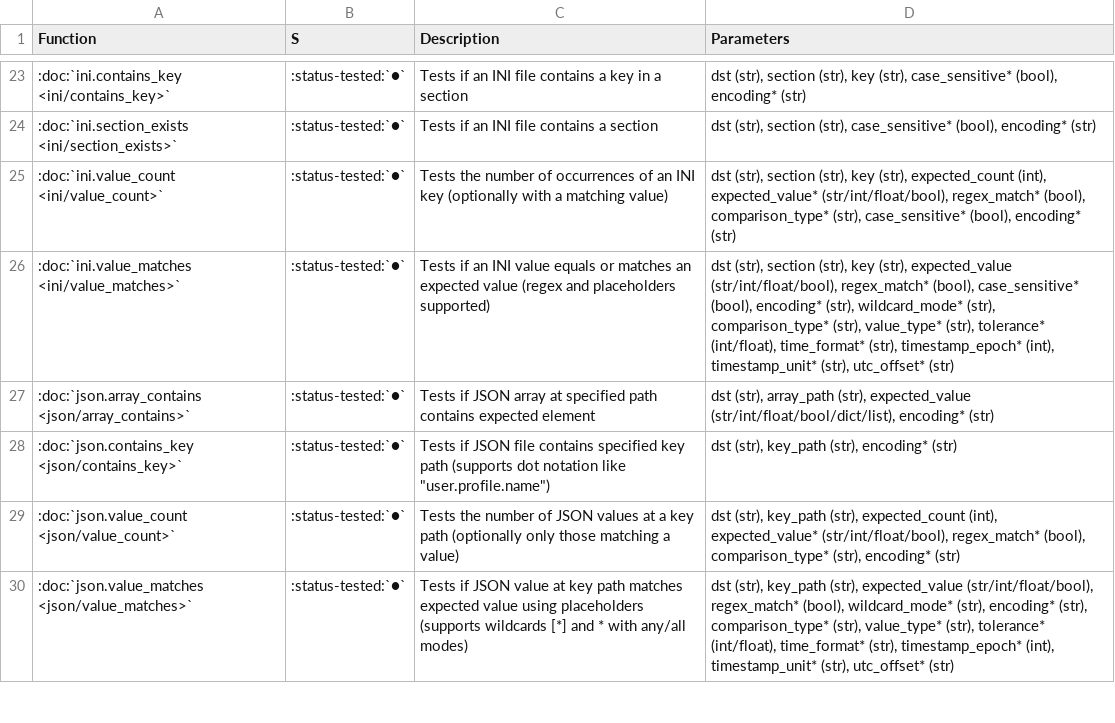
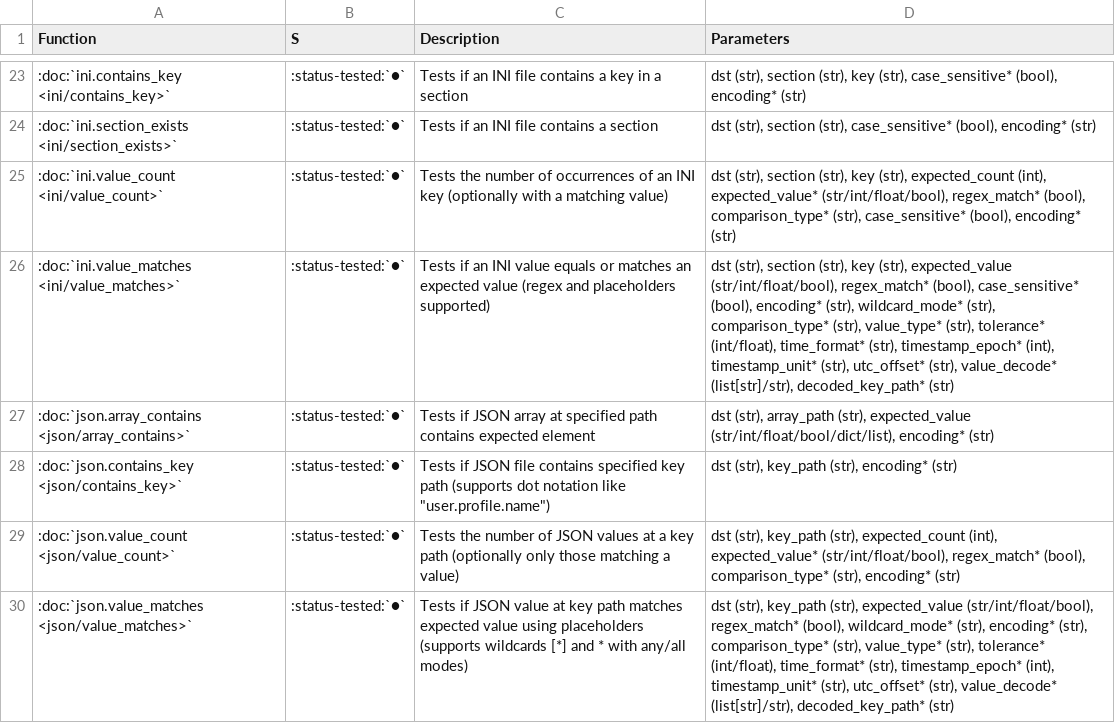
Before and after one commit to fkie-cad/adare, a CSV file: docsrc/source/_static/tables/testfunctions_all.csv, drawn as a sheet; only a part is shown, gaps mark what is left out; the diff covers the shown part only.

```diff
--- a/docsrc/source/_static/tables/testfunctions_all.csv
+++ b/docsrc/source/_static/tables/testfunctions_all.csv
@@ -25,3 +25,3 @@ Function,S,Description,Parameters
 :doc:`ini.value_count <ini/value_count>`,:status-tested:`●`,Tests the number of occurrences of an INI key (optionally with a matching value),"dst (str), section (str), key (str), expected_count (int), expected_value* (str/int/float/bool), regex_match* (bool), comparison_type* (str), case_sensitive* (bool), encoding* (str)"
-:doc:`ini.value_matches <ini/value_matches>`,:status-tested:`●`,Tests if an INI value equals or matches an expected value (regex and placeholders supported),"dst (str), section (str), key (str), expected_value (str/int/float/bool), regex_match* (bool), case_sensitive* (bool), encoding* (str), wildcard_mode* (str), comparison_type* (str), value_type* (str), tolerance* (int/float), time_format* (str), timestamp_epoch* (int), timestamp_unit* (str), utc_offset* (str)"
+:doc:`ini.value_matches <ini/value_matches>`,:status-tested:`●`,Tests if an INI value equals or matches an expected value (regex and placeholders supported),"dst (str), section (str), key (str), expected_value (str/int/float/bool), regex_match* (bool), case_sensitive* (bool), encoding* (str), wildcard_mode* (str), comparison_type* (str), value_type* (str), tolerance* (int/float), time_format* (str), timestamp_epoch* (int), timestamp_unit* (str), utc_offset* (str), value_decode* (list[str]/str), decoded_key_path* (str)"
 :doc:`json.array_contains <json/array_contains>`,:status-tested:`●`,Tests if JSON array at specified path contains expected element,"dst (str), array_path (str), expected_value (str/int/float/bool/dict/list), encoding* (str)"
@@ -29,2 +29,2 @@ Function,S,Description,Parameters
 :doc:`json.value_count <json/value_count>`,:status-tested:`●`,Tests the number of JSON values at a key path (optionally only those matching a value),"dst (str), key_path (str), expected_count (int), expected_value* (str/int/float/bool), regex_match* (bool), comparison_type* (str), encoding* (str)"
-:doc:`json.value_matches <json/value_matches>`,:status-tested:`●`,Tests if JSON value at key path matches expected value using placeholders (supports wildcards [*] and * with any/all modes),"dst (str), key_path (str), expected_value (str/int/float/bool), regex_match* (bool), wildcard_mode* (str), encoding* (str), comparison_type* (str), value_type* (str), tolerance* (int/float), time_format* (str), timestamp_epoch* (int), timestamp_unit* (str), utc_offset* (str)"
+:doc:`json.value_matches <json/value_matches>`,:status-tested:`●`,Tests if JSON value at key path matches expected value using placeholders (supports wildcards [*] and * with any/all modes),"dst (str), key_path (str), expected_value (str/int/float/bool), regex_match* (bool), wildcard_mode* (str), encoding* (str), comparison_type* (str), value_type* (str), tolerance* (int/float), time_format* (str), timestamp_epoch* (int), timestamp_unit* (str), utc_offset* (str), value_decode* (list[str]/str), decoded_key_path* (str)"
```
Also changed, not shown: 4 added rows and 16 edited cells elsewhere in this file, docsrc/source/_static/tables/testfunctions_json.csv, docsrc/source/_static/tables/testfunctions_jsonl.csv, 10 other files.
